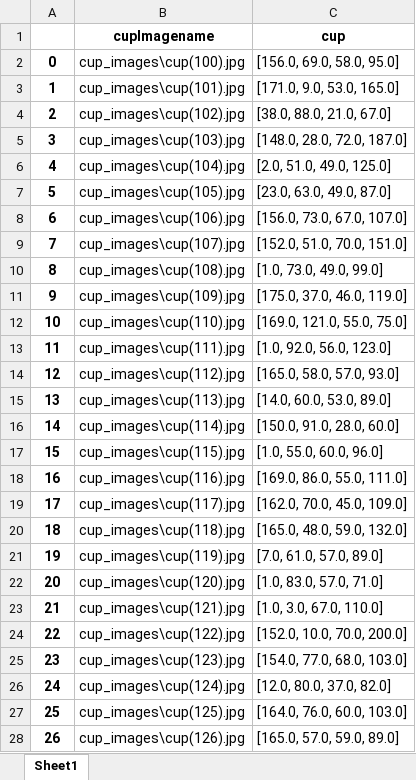
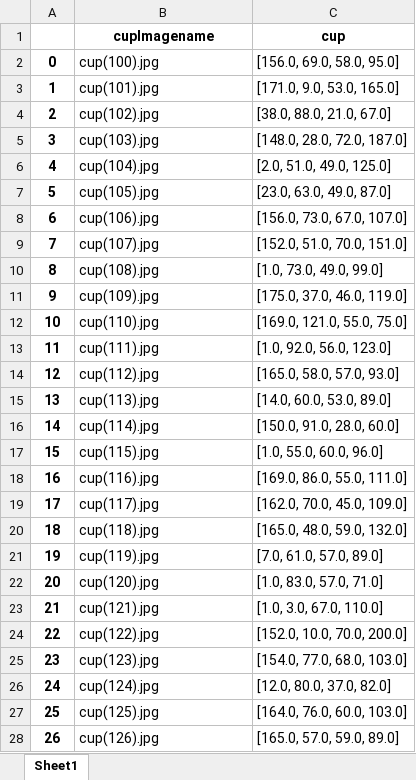
Before and after one commit to Denis-Svec/svec-safar-HNS, an Excel workbook: Zadanie4/data.xlsx, sheet Sheet1, drawn as a sheet; only a part is shown; values as stored, in another font and other column widths than the file's, no borders; the diff covers the shown part only; the diff names each change by its address in the sheet, - before the commit and + after, or states it on an @@ line.

```diff
--- a/Zadanie4/data.xlsx (sheet Sheet1)
+++ b/Zadanie4/data.xlsx (sheet Sheet1)
-B2 (cupImagename): cup_images\cup(100).jpg
+B2 (cupImagename): cup(100).jpg
-B3 (cupImagename): cup_images\cup(101).jpg
+B3 (cupImagename): cup(101).jpg
-B4 (cupImagename): cup_images\cup(102).jpg
+B4 (cupImagename): cup(102).jpg
-B5 (cupImagename): cup_images\cup(103).jpg
+B5 (cupImagename): cup(103).jpg
-B6 (cupImagename): cup_images\cup(104).jpg
+B6 (cupImagename): cup(104).jpg
-B7 (cupImagename): cup_images\cup(105).jpg
+B7 (cupImagename): cup(105).jpg
-B8 (cupImagename): cup_images\cup(106).jpg
+B8 (cupImagename): cup(106).jpg
-B9 (cupImagename): cup_images\cup(107).jpg
+B9 (cupImagename): cup(107).jpg
-B10 (cupImagename): cup_images\cup(108).jpg
+B10 (cupImagename): cup(108).jpg
-B11 (cupImagename): cup_images\cup(109).jpg
+B11 (cupImagename): cup(109).jpg
-B12 (cupImagename): cup_images\cup(110).jpg
+B12 (cupImagename): cup(110).jpg
-B13 (cupImagename): cup_images\cup(111).jpg
+B13 (cupImagename): cup(111).jpg
-B14 (cupImagename): cup_images\cup(112).jpg
+B14 (cupImagename): cup(112).jpg
-B15 (cupImagename): cup_images\cup(113).jpg
+B15 (cupImagename): cup(113).jpg
-B16 (cupImagename): cup_images\cup(114).jpg
+B16 (cupImagename): cup(114).jpg
-B17 (cupImagename): cup_images\cup(115).jpg
+B17 (cupImagename): cup(115).jpg
-B18 (cupImagename): cup_images\cup(116).jpg
+B18 (cupImagename): cup(116).jpg
-B19 (cupImagename): cup_images\cup(117).jpg
+B19 (cupImagename): cup(117).jpg
-B20 (cupImagename): cup_images\cup(118).jpg
+B20 (cupImagename): cup(118).jpg
-B21 (cupImagename): cup_images\cup(119).jpg
+B21 (cupImagename): cup(119).jpg
-B22 (cupImagename): cup_images\cup(120).jpg
+B22 (cupImagename): cup(120).jpg
-B23 (cupImagename): cup_images\cup(121).jpg
+B23 (cupImagename): cup(121).jpg
-B24 (cupImagename): cup_images\cup(122).jpg
+B24 (cupImagename): cup(122).jpg
-B25 (cupImagename): cup_images\cup(123).jpg
+B25 (cupImagename): cup(123).jpg
-B26 (cupImagename): cup_images\cup(124).jpg
+B26 (cupImagename): cup(124).jpg
-B27 (cupImagename): cup_images\cup(125).jpg
+B27 (cupImagename): cup(125).jpg
-B28 (cupImagename): cup_images\cup(126).jpg
+B28 (cupImagename): cup(126).jpg
```
Also changed, not shown: 238 edited cells elsewhere in this sheet, 5 other files.
